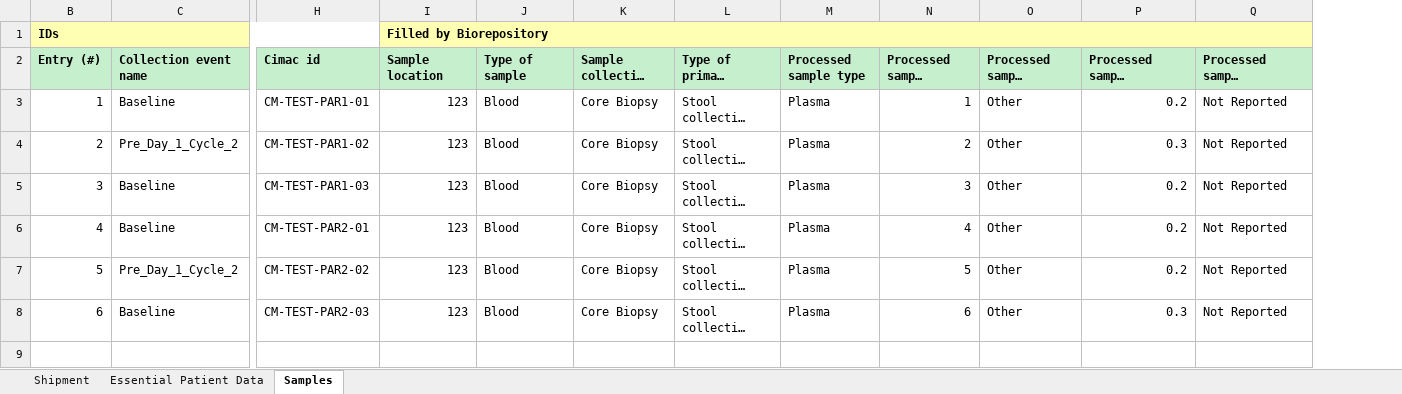
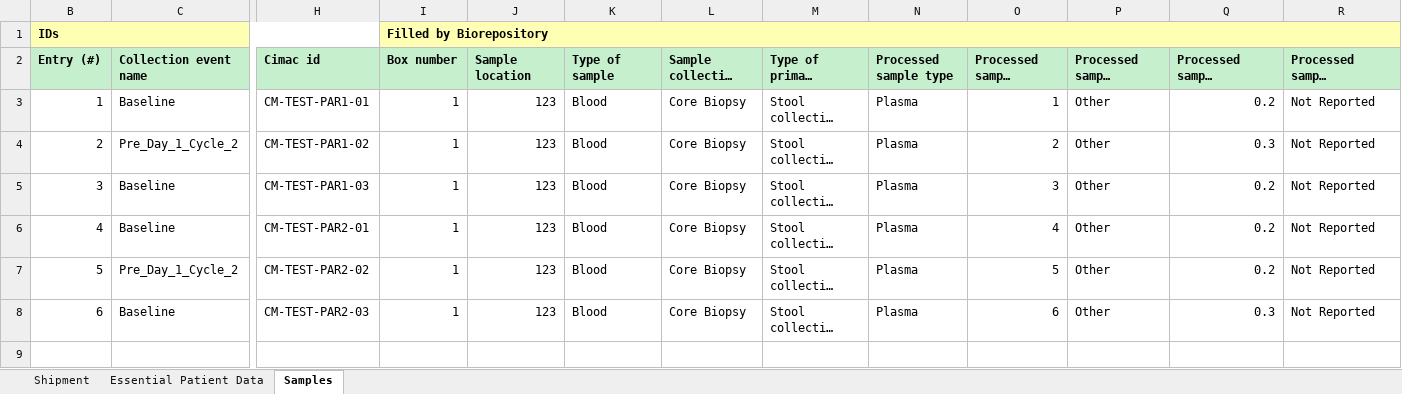
Before and after one commit to CIMAC-CIDC/cidc-schemas, an Excel workbook: template_examples/pbmc_template.xlsx, sheet Samples, drawn as a sheet; only a part is shown, gaps mark what is left out; long unchanged cells end in …; values as stored, in another font and other column widths than the file's, no borders; removed rows and columns are numbered as before the commit, all else as after; the diff names each change by its address in the sheet, - before the commit and + after, or states it on an @@ line.

Commit message:
box_number per sample

```diff
--- a/template_examples/pbmc_template.xlsx (sheet Samples)
+++ b/template_examples/pbmc_template.xlsx (sheet Samples)
+column I (Filled by Biorepository), rows 2-8: Box number | 1 | 1 | 1 | 1 | 1 | 1
-J1: Filled by Biorepository
+J1: (empty)
-I1:Q1 merged
```
Also changed, not shown: sheet Shipment, hidden cells, template_examples/plasma_template.xlsx, 8 other files.
